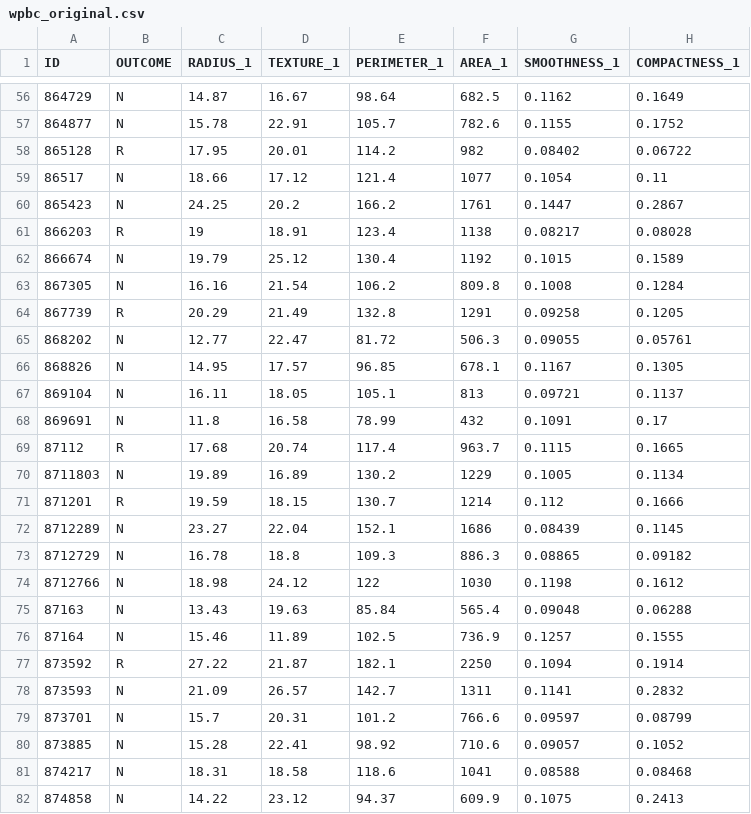
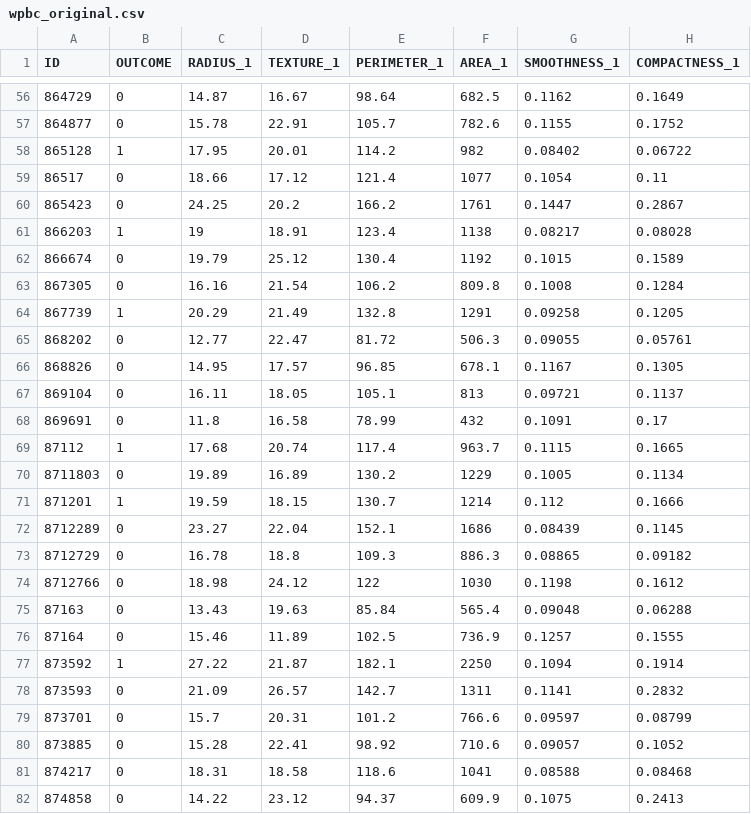
Before and after one commit to EmD4blju/breast_cancer_prognosis, a CSV file: dataset/wpbc_original.csv, drawn as a sheet; only a part is shown, gaps mark what is left out; the diff covers the shown part only; the diff names each change by its address in the sheet, - before the commit and + after, or states it on an @@ line.

```diff
--- a/dataset/wpbc_original.csv
+++ b/dataset/wpbc_original.csv
-B56:B57 (OUTCOME): N
+B56:B57 (OUTCOME): 0
-B58 (OUTCOME): R
+B58 (OUTCOME): 1
-B59:B60 (OUTCOME): N
+B59:B60 (OUTCOME): 0
-B61 (OUTCOME): R
+B61 (OUTCOME): 1
-B62:B63 (OUTCOME): N
+B62:B63 (OUTCOME): 0
-B64 (OUTCOME): R
+B64 (OUTCOME): 1
-B65:B68 (OUTCOME): N
+B65:B68 (OUTCOME): 0
-B69 (OUTCOME): R
+B69 (OUTCOME): 1
-B70 (OUTCOME): N
+B70 (OUTCOME): 0
-B71 (OUTCOME): R
+B71 (OUTCOME): 1
-B72:B76 (OUTCOME): N
+B72:B76 (OUTCOME): 0
-B77 (OUTCOME): R
+B77 (OUTCOME): 1
-B78:B82 (OUTCOME): N
+B78:B82 (OUTCOME): 0
```
Also changed, not shown: 171 edited cells elsewhere in this file, dataset/wpbc_best_features.csv, 2 other files.
